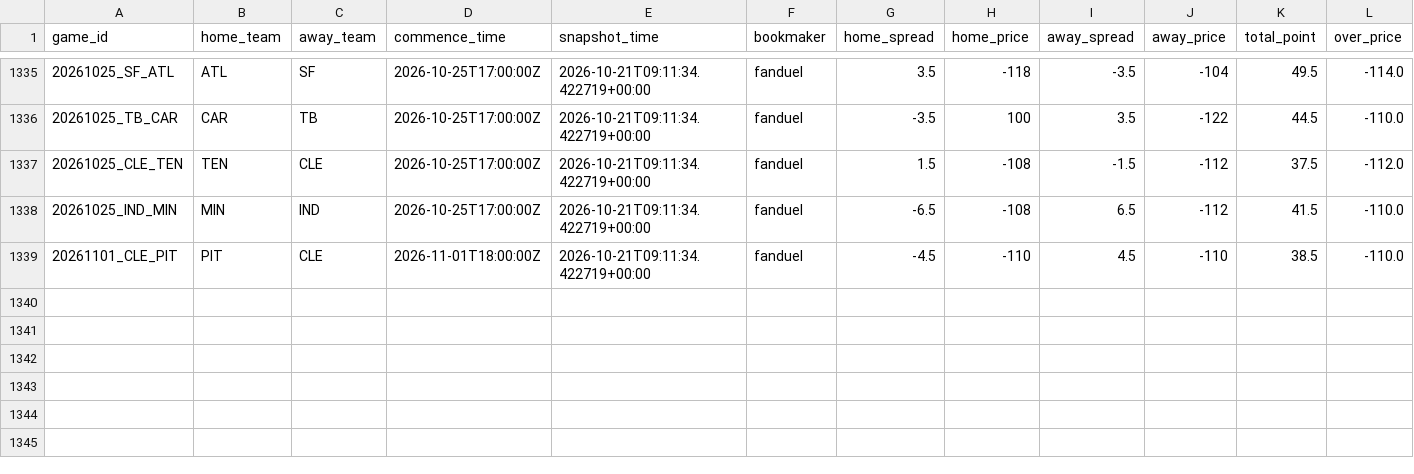
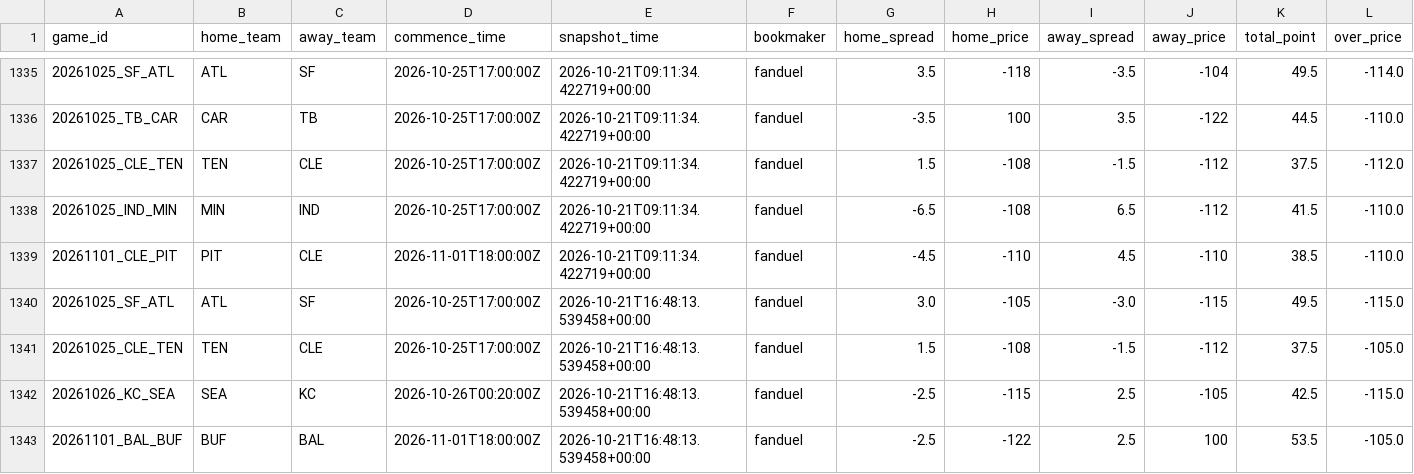
Before and after one commit to stevendemelo91-hub/nfl-slate, a CSV file: line_history.csv, drawn as a sheet; only a part is shown, gaps mark what is left out; rows hold the shown columns only; the diff names each change by its address in the sheet, - before the commit and + after, or states it on an @@ line.

```diff
--- a/line_history.csv
+++ b/line_history.csv
+row 1340: 20261025_SF_ATL | ATL | SF | 2026-10-25T17:00:00Z | 2026-10-21T16:48:13.539458+00:00 | fanduel | 3.0 | -105 | -3.0 | -115 | 49.5 | -115.0
+row 1341: 20261025_CLE_TEN | TEN | CLE | 2026-10-25T17:00:00Z | 2026-10-21T16:48:13.539458+00:00 | fanduel | 1.5 | -108 | -1.5 | -112 | 37.5 | -105.0
+row 1342: 20261026_KC_SEA | SEA | KC | 2026-10-26T00:20:00Z | 2026-10-21T16:48:13.539458+00:00 | fanduel | -2.5 | -115 | 2.5 | -105 | 42.5 | -115.0
+row 1343: 20261101_BAL_BUF | BUF | BAL | 2026-11-01T18:00:00Z | 2026-10-21T16:48:13.539458+00:00 | fanduel | -2.5 | -122 | 2.5 | 100 | 53.5 | -105.0
```
